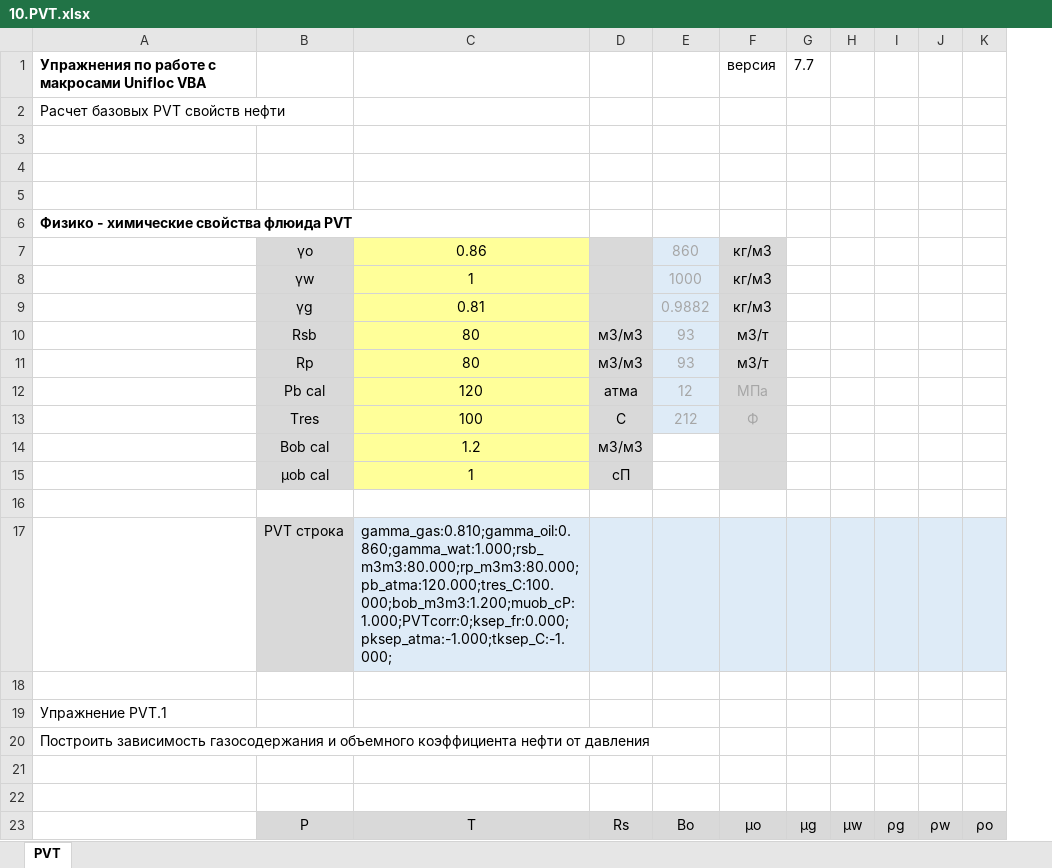
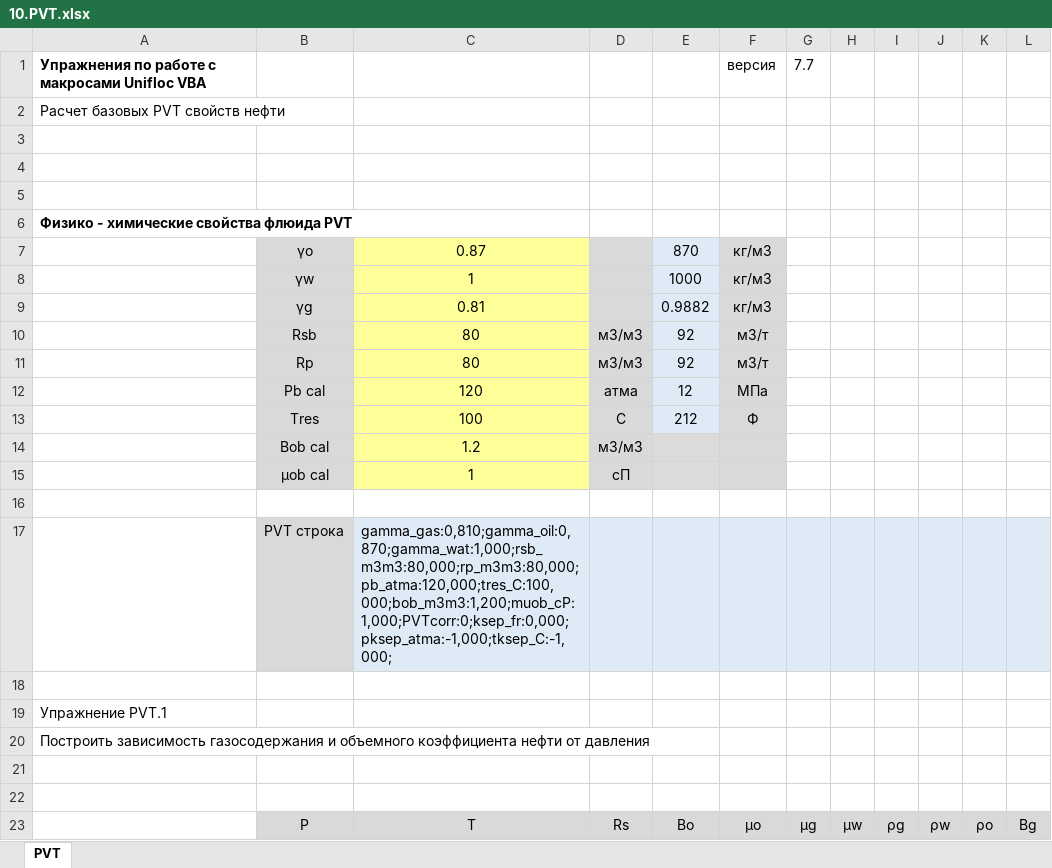
Before and after one commit to unifloc/unifloc_vba, an Excel workbook: excercises/excercises/10.PVT.xlsx, sheet PVT, drawn as a sheet; only a part is shown; values as stored, in another font and other column widths than the file's, no borders; charts and pictures not drawn; the diff covers the shown part only; the diff names each change by its address in the sheet, - before the commit and + after, or states it on an @@ line.

```diff
--- a/excercises/excercises/10.PVT.xlsx (sheet PVT)
+++ b/excercises/excercises/10.PVT.xlsx (sheet PVT)
+column L, row 23: Bg
-C7: 0.86
+C7: 0.87
-E7: 860
+E7: 870
-E7:E11 text colour: #A6A6A6
+E7:E11 text colour: black
-E10:E11: 93
+E10:E11: 92
-E12:F13 text colour: #A6A6A6
+E12:F13 text colour: black
-E14:E15 fill: none
+E14:E15 fill: #DBDBDB
-C17: gamma_gas:0.810;gamma_oil:0.860;gamma_wat:1.000;rsb_m3m3:80.000;rp_m3m3:80.000;pb_atma:120.000;tres_C:100.000;bob_m3m3:1.200;muob_cP:1.000;PVTcorr:0;ksep_fr:0.000;pksep_atma:-1.000;tksep_C:-1.000;
+C17: gamma_gas:0,810;gamma_oil:0,870;gamma_wat:1,000;rsb_m3m3:80,000;rp_m3m3:80,000;pb_atma:120,000;tres_C:100,000;bob_m3m3:1,200;muob_cP:1,000;PVTcorr:0;ksep_fr:0,000;pksep_atma:-1,000;tksep_C:-1,000;
```
Also changed, not shown: 28 edited cells elsewhere in this sheet, charts or pictures, excercises/excercises/20.IPR.xlsx, excercises/excercises/30.MF.xlsx, 12 other files.
